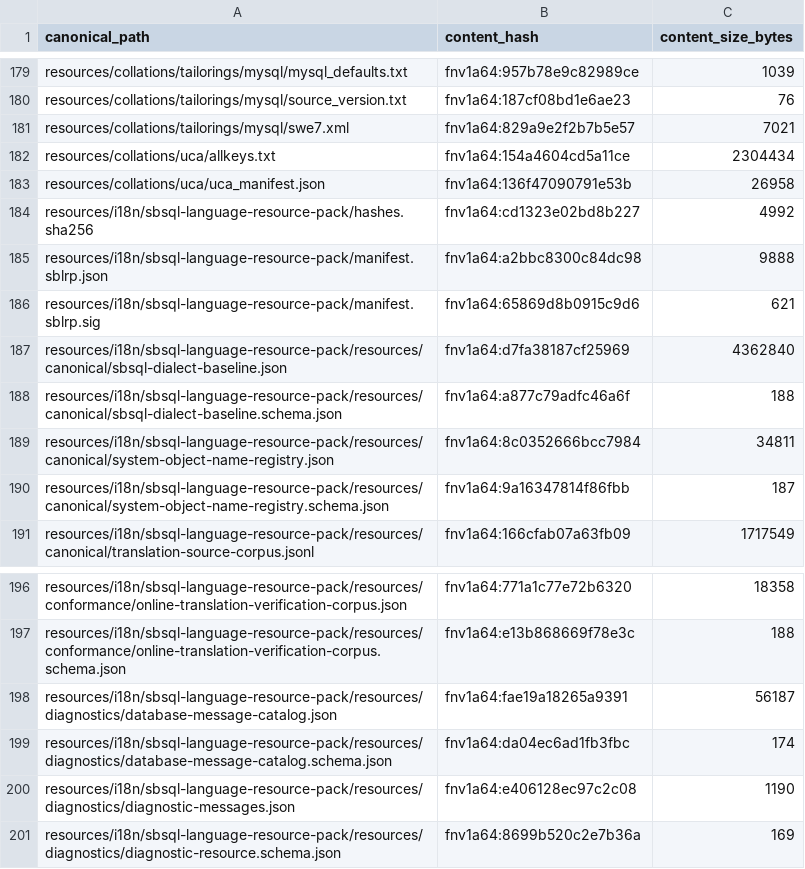
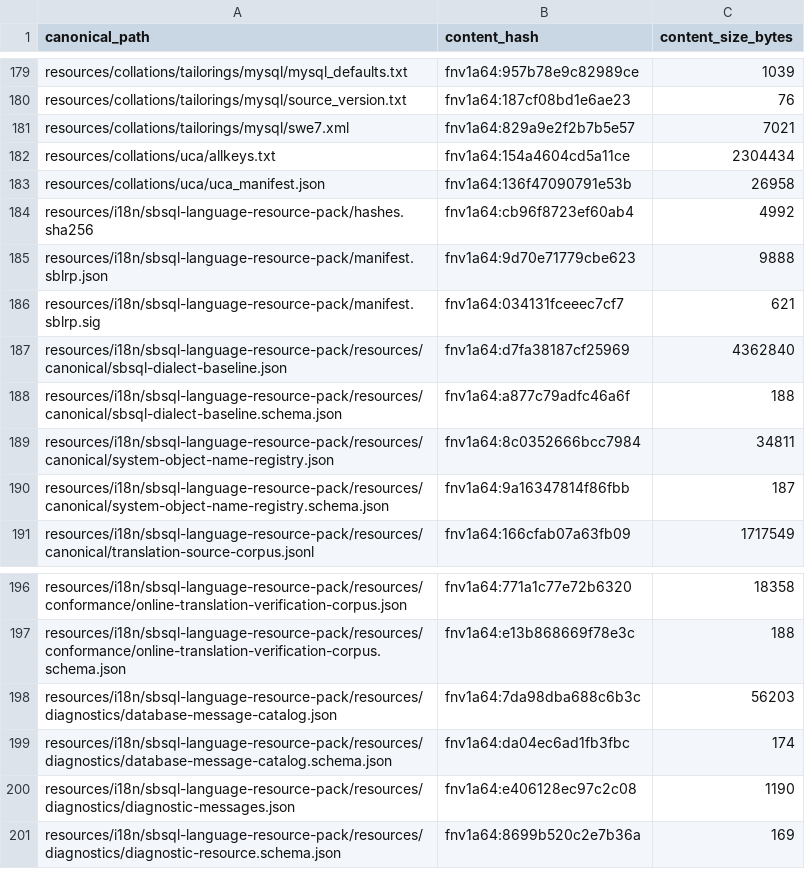
Before and after one commit to scratchbird-software-inc/ScratchBird, a CSV file: project/resources/seed-packs/initial-resource-pack/RESOURCE_SEED_ARTIFACTS.csv, drawn as a sheet; only a part is shown, gaps mark what is left out.

```diff
--- a/project/resources/seed-packs/initial-resource-pack/RESOURCE_SEED_ARTIFACTS.csv
+++ b/project/resources/seed-packs/initial-resource-pack/RESOURCE_SEED_ARTIFACTS.csv
@@ -183,5 +183,5 @@ resources/collations/uca/allkeys.txt,fnv1a64:154a4604cd5a11ce,2304434
 resources/collations/uca/uca_manifest.json,fnv1a64:136f47090791e53b,26958
-resources/i18n/sbsql-language-resource-pack/hashes.sha256,fnv1a64:cd1323e02bd8b227,4992
-resources/i18n/sbsql-language-resource-pack/manifest.sblrp.json,fnv1a64:a2bbc8300c84dc98,9888
-resources/i18n/sbsql-language-resource-pack/manifest.sblrp.sig,fnv1a64:65869d8b0915c9d6,621
+resources/i18n/sbsql-language-resource-pack/hashes.sha256,fnv1a64:cb96f8723ef60ab4,4992
+resources/i18n/sbsql-language-resource-pack/manifest.sblrp.json,fnv1a64:9d70e71779cbe623,9888
+resources/i18n/sbsql-language-resource-pack/manifest.sblrp.sig,fnv1a64:034131fceeec7cf7,621
 resources/i18n/sbsql-language-resource-pack/resources/canonical/sbsql-dialect-baseline.json,fnv1a64:d7fa38187cf25969,4362840
@@ -197,3 +197,3 @@ resources/i18n/sbsql-language-resource-pack/resources/conformance/online-transla
 resources/i18n/sbsql-language-resource-pack/resources/conformance/online-translation-verification-corpus.schema.json,fnv1a64:e13b868669f78e3c,188
-resources/i18n/sbsql-language-resource-pack/resources/diagnostics/database-message-catalog.json,fnv1a64:fae19a18265a9391,56187
+resources/i18n/sbsql-language-resource-pack/resources/diagnostics/database-message-catalog.json,fnv1a64:7da98dba688c6b3c,56203
 resources/i18n/sbsql-language-resource-pack/resources/diagnostics/database-message-catalog.schema.json,fnv1a64:da04ec6ad1fb3fbc,174
```
Also changed, not shown: 20 other files.
